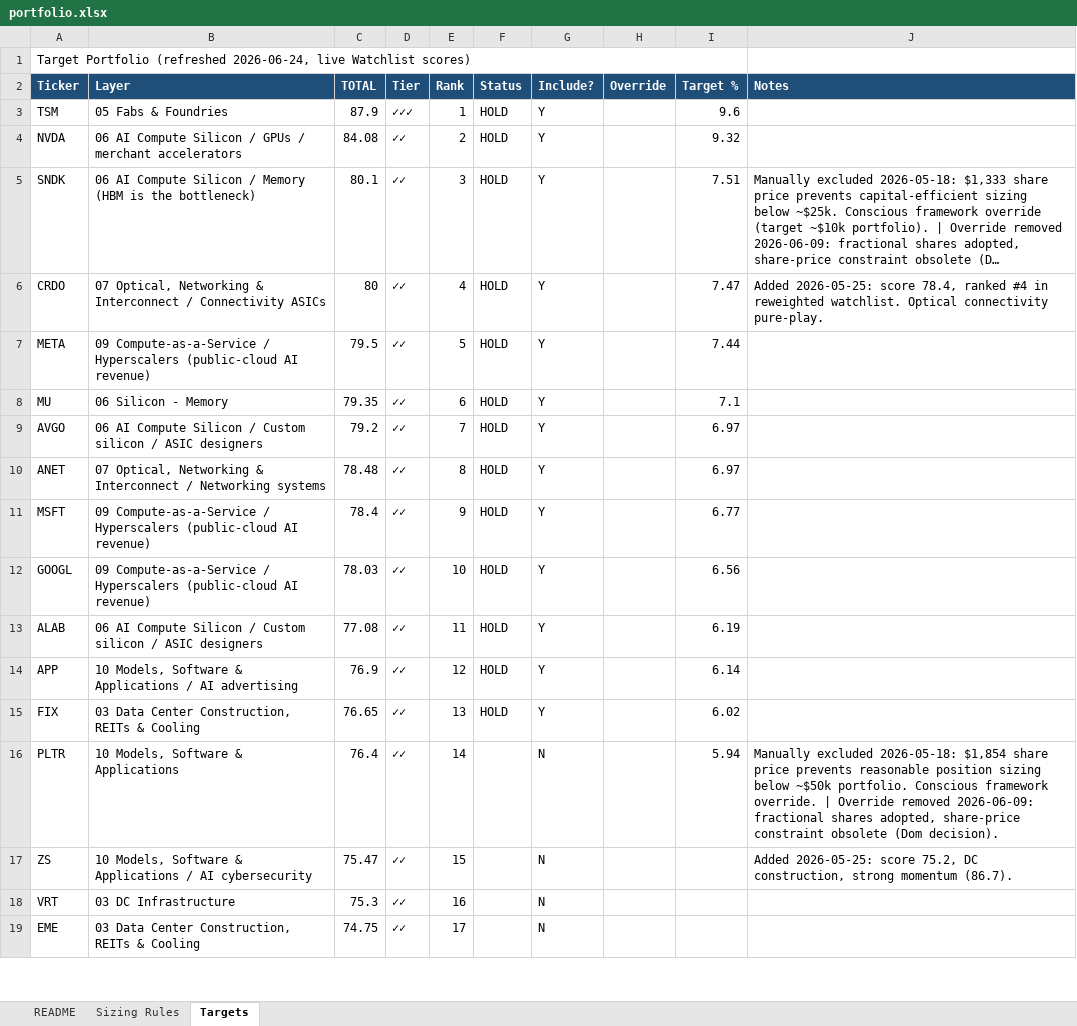
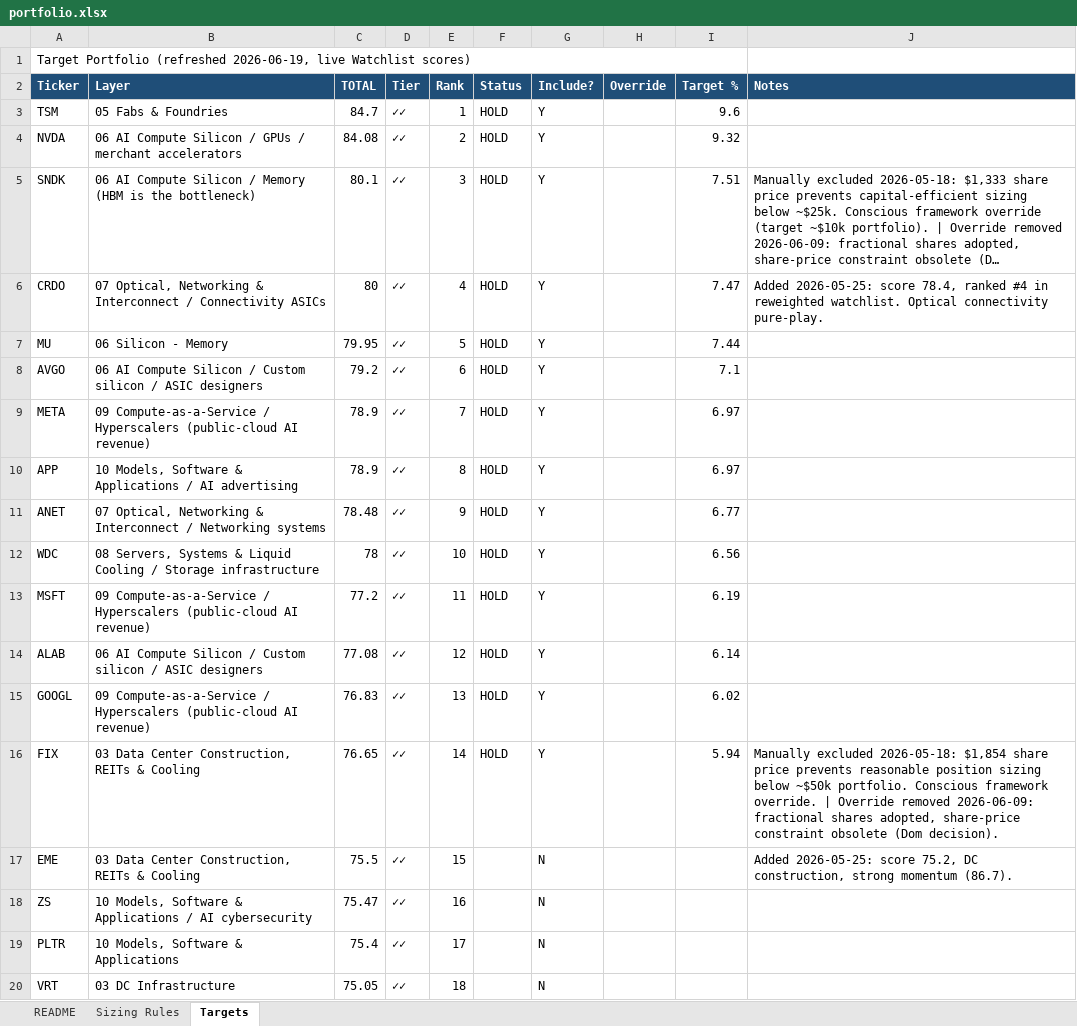
Before and after one commit to dgaraventa5/ai-stocks, an Excel workbook: 00-master/portfolio.xlsx, sheet Targets, drawn as a sheet; only a part is shown; long unchanged cells end in …; values as stored, in another font and other column widths than the file's, no borders; removed rows and columns are numbered as before the commit, all else as after; the diff covers the shown part only; the diff names each change by its address in the sheet, - before the commit and + after, or states it on an @@ line.

```diff
--- a/00-master/portfolio.xlsx (sheet Targets)
+++ b/00-master/portfolio.xlsx (sheet Targets)
-A1 (Ticker): …Portfolio (refreshed 2026-06-24, live Watchlist…
+A1 (Ticker): …Portfolio (refreshed 2026-06-19, live Watchlist…
-C3 (TOTAL): 87.9
+C3 (TOTAL): 84.7
-D3 (Tier): ✓✓✓
+D3 (Tier): ✓✓
-row 7: META | 09 Compute-as-a-Service / Hyperscalers (public-cloud AI revenue) | 79.5 | ✓✓ | 5 | HOLD | Y |  | 7.44
-C7 (TOTAL): 79.35
+C7 (TOTAL): 79.95
-E7 (Rank): 6
+E7 (Rank): 5
-I7 (Target %): 7.1
+I7 (Target %): 7.44
-E8 (Rank): 7
+E8 (Rank): 6
-I8 (Target %): 6.97
+I8 (Target %): 7.1
+row 9: META | 09 Compute-as-a-Service / Hyperscalers (public-cloud AI revenue) | 78.9 | ✓✓ | 7 | HOLD | Y |  | 6.97
+row 10: APP | 10 Models, Software & Applications / AI advertising | 78.9 | ✓✓ | 8 | HOLD | Y |  | 6.97
-E11 (Rank): 8
+E11 (Rank): 9
-I11 (Target %): 6.97
+I11 (Target %): 6.77
+row 12: WDC | 08 Servers, Systems & Liquid Cooling / Storage infrastructure | 78 | ✓✓ | 10 | HOLD | Y |  | 6.56
-C13 (TOTAL): 78.4
+C13 (TOTAL): 77.2
-E13 (Rank): 9
+E13 (Rank): 11
-I13 (Target %): 6.77
+I13 (Target %): 6.19
-row 12: GOOGL | 09 Compute-as-a-Service / Hyperscalers (public-cloud AI revenue) | 78.03 | ✓✓ | 10 | HOLD | Y |  | 6.56
-E14 (Rank): 11
+E14 (Rank): 12
-I14 (Target %): 6.19
+I14 (Target %): 6.14
-row 14: APP | 10 Models, Software & Applications / AI advertising | 76.9 | ✓✓ | 12 | HOLD | Y |  | 6.14
+row 15: GOOGL | 09 Compute-as-a-Service / Hyperscalers (public-cloud AI revenue) | 76.83 | ✓✓ | 13 | HOLD | Y |  | 6.02
-E16 (Rank): 13
+E16 (Rank): 14
-I16 (Target %): 6.02
+I16 (Target %): 5.94
-J16 (Notes): (empty)
+J16 (Notes): Manually excluded 2026-05-18: $1,854 share price prevents reasonable position sizing below ~$50k portfolio. Conscious framework override. | Override removed 2026-06-09: fractional shares adopted, share-price constraint obsolete (Dom decision).
-row 16: PLTR | 10 Models, Software & Applications | 76.4 | ✓✓ | 14 |  | N |  | 5.94 | Manually excluded 2026-05-18: $1,854 share price prevents reasonable position sizing below ~$50k portfolio. Conscious framework override. | Override removed 2026-06-09: fractional shares adopted, share-price constraint obsolete (Dom decision).
+row 17: EME | 03 Data Center Construction, REITs & Cooling | 75.5 | ✓✓ | 15 |  | N |  |  | Added 2026-05-25: score 75.2, DC construction, strong momentum (86.7).
-E18 (Rank): 15
+E18 (Rank): 16
-J18 (Notes): Added 2026-05-25: score 75.2, DC construction, strong momentum (86.7).
+J18 (Notes): (empty)
+row 19: PLTR | 10 Models, Software & Applications | 75.4 | ✓✓ | 17 |  | N
-C20 (TOTAL): 75.3
+C20 (TOTAL): 75.05
-E20 (Rank): 16
+E20 (Rank): 18
-row 19: EME | 03 Data Center Construction, REITs & Cooling | 74.75 | ✓✓ | 17 |  | N
```
Also changed, not shown: other rows of this sheet, 2 other files.
